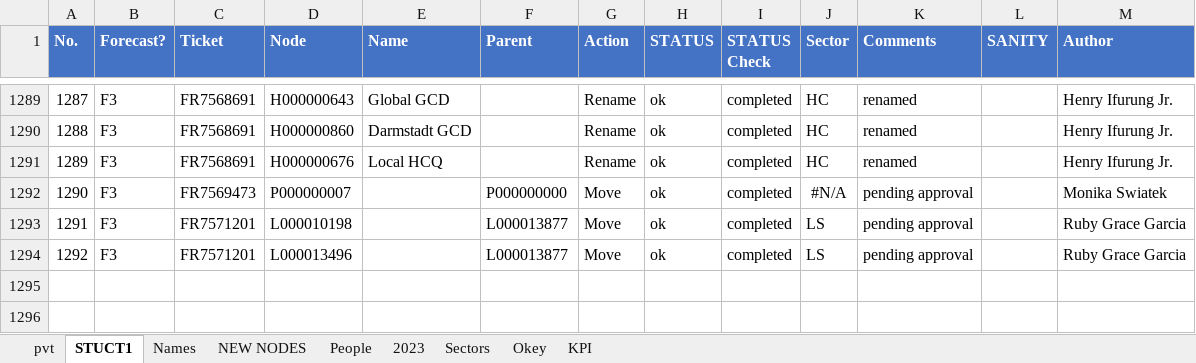
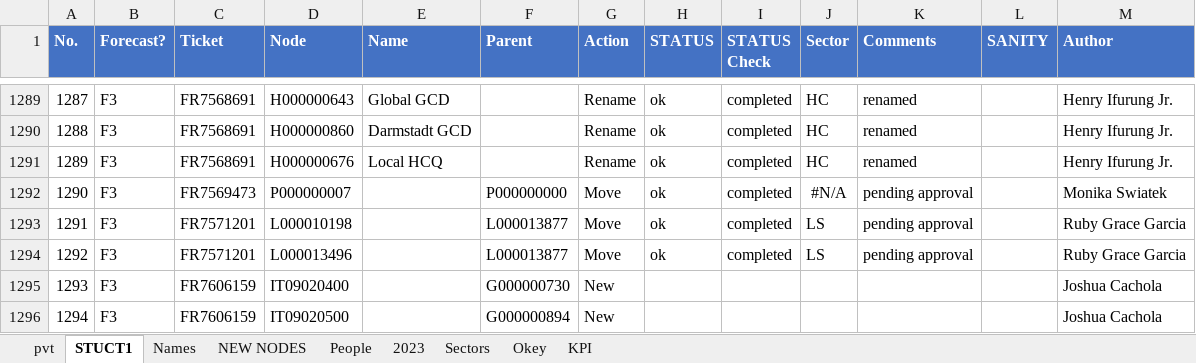
Before and after one commit to violencepierre/GCOH-Tickets-for-Processing, an Excel workbook: GCOH Structure.xlsx, sheet STUCT1, drawn as a sheet; only a part is shown, gaps mark what is left out; values as stored, in another font and other column widths than the file's, no borders; table styles not drawn; the diff names each change by its address in the sheet, - before the commit and + after, or states it on an @@ line.

```diff
--- a/GCOH Structure.xlsx (sheet STUCT1)
+++ b/GCOH Structure.xlsx (sheet STUCT1)
+row 1295: 1293 | F3 | FR7606159 | IT09020400 |  | G000000730 | New |  |  |  |  |  | Joshua Cachola
+row 1296: 1294 | F3 | FR7606159 | IT09020500 |  | G000000894 | New |  |  |  |  |  | Joshua Cachola
```
Also changed, not shown: sheet 2023, F3 2024 mappings.xlsx, Inputs/PyDump.xlsx, 1 other file.
